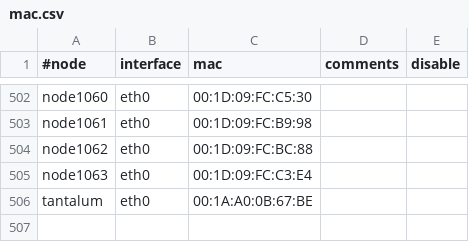
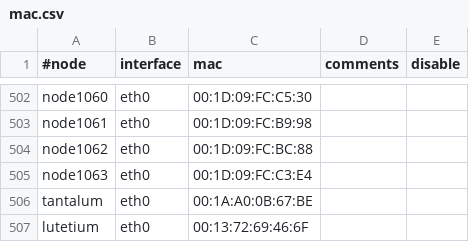
Before and after one commit to broadinstitute/APSGhistory, a CSV file: xcat2/tables/mac.csv, drawn as a sheet; only a part is shown, gaps mark what is left out; the diff names each change by its address in the sheet, - before the commit and + after, or states it on an @@ line.

Commit message:
Added lutetium
git-svn-id: https://subversion01.broadinstitute.org/APSG@1372 95e82132-2061-11dd-9cc4-33af95911ecc

```diff
--- a/xcat2/tables/mac.csv
+++ b/xcat2/tables/mac.csv
+row 507: lutetium | eth0 | 00:13:72:69:46:6F
```
Also changed, not shown: xcat2/tables/hosts.csv, xcat2/tables/nodelist.csv, 1 other file.
